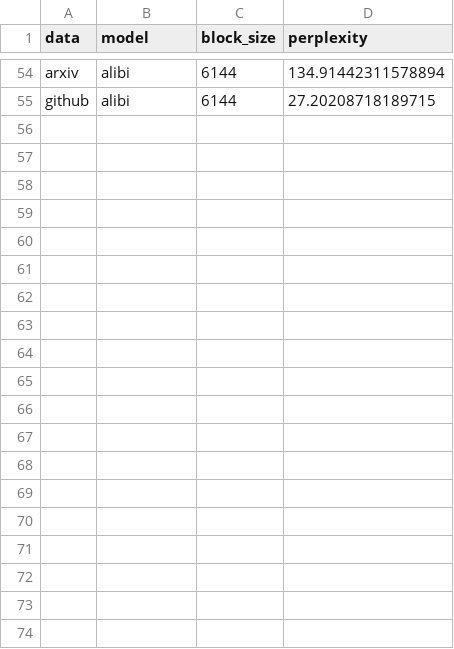
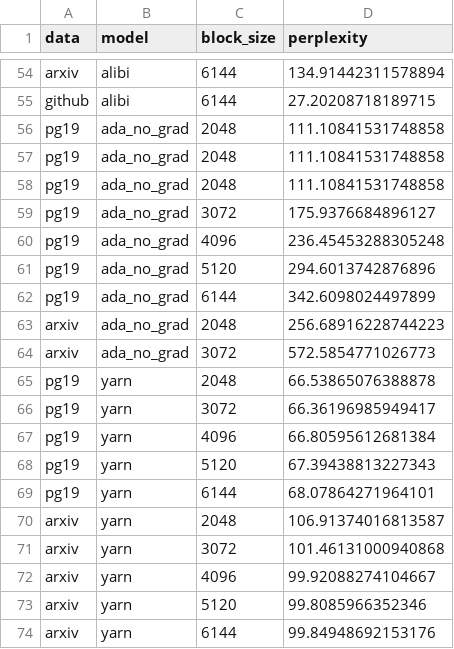
Before and after one commit to VITA-Group/TAPE, a CSV file: assets/results.csv, drawn as a sheet; only a part is shown, gaps mark what is left out; the diff covers the shown part only; the diff names each change by its address in the sheet, - before the commit and + after, or states it on an @@ line.

```diff
--- a/assets/results.csv
+++ b/assets/results.csv
+row 56: pg19 | ada_no_grad | 2048 | 111.10841531748858
+row 57: pg19 | ada_no_grad | 2048 | 111.10841531748858
+row 58: pg19 | ada_no_grad | 2048 | 111.10841531748858
+row 59: pg19 | ada_no_grad | 3072 | 175.9376684896127
+row 60: pg19 | ada_no_grad | 4096 | 236.45453288305248
+row 61: pg19 | ada_no_grad | 5120 | 294.6013742876896
+row 62: pg19 | ada_no_grad | 6144 | 342.6098024497899
+row 63: arxiv | ada_no_grad | 2048 | 256.68916228744223
+row 64: arxiv | ada_no_grad | 3072 | 572.5854771026773
+row 65: pg19 | yarn | 2048 | 66.53865076388878
+row 66: pg19 | yarn | 3072 | 66.36196985949417
+row 67: pg19 | yarn | 4096 | 66.80595612681384
+row 68: pg19 | yarn | 5120 | 67.39438813227343
+row 69: pg19 | yarn | 6144 | 68.07864271964101
+row 70: arxiv | yarn | 2048 | 106.91374016813587
+row 71: arxiv | yarn | 3072 | 101.46131000940868
+row 72: arxiv | yarn | 4096 | 99.92088274104667
+row 73: arxiv | yarn | 5120 | 99.8085966352346
+row 74: arxiv | yarn | 6144 | 99.84948692153176
```
Also changed, not shown: 25 added rows elsewhere in this file, 49 other files.
